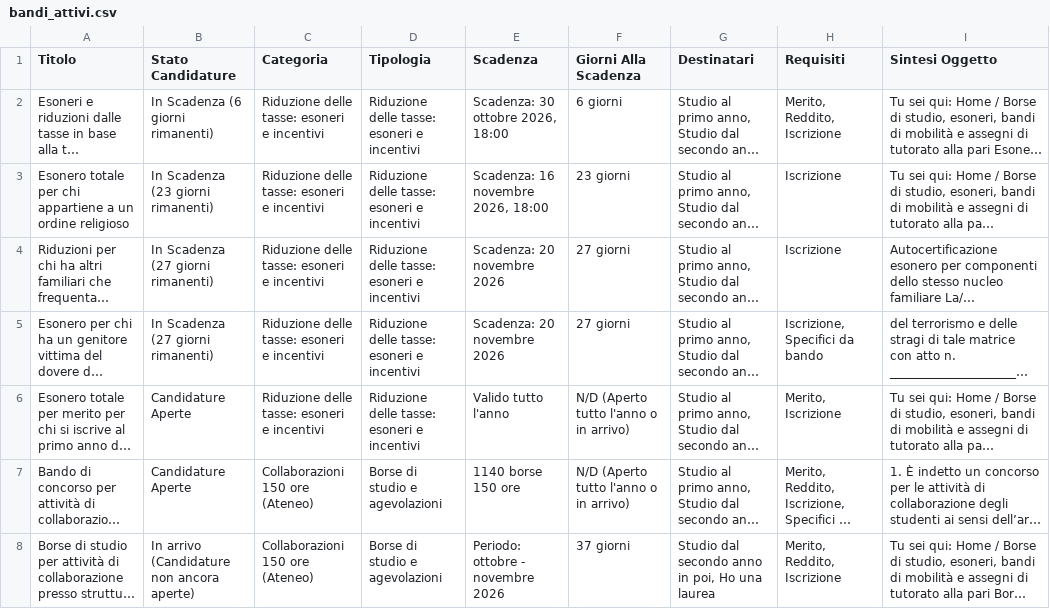
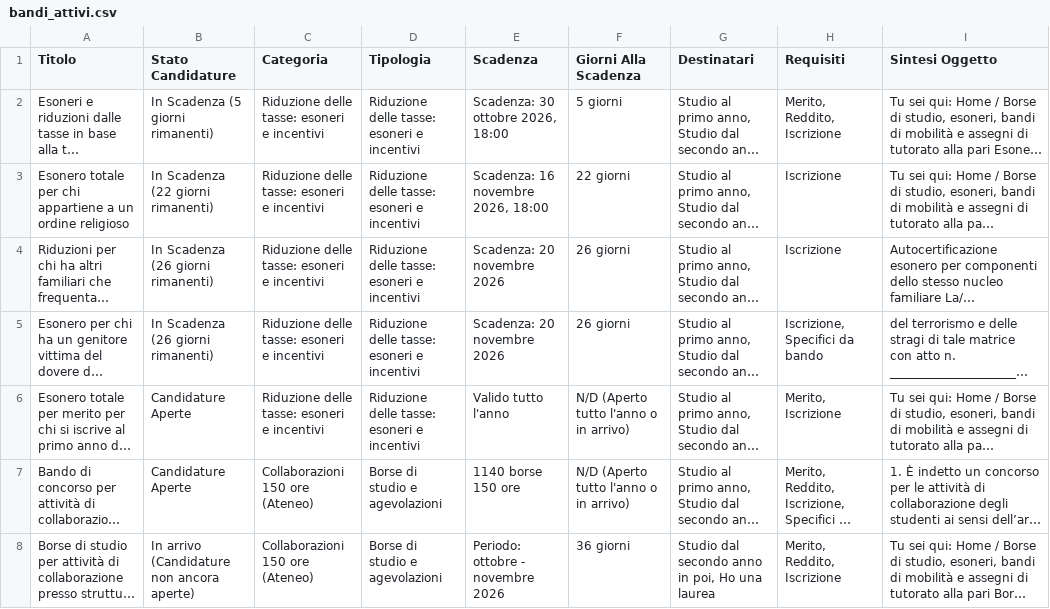
Before and after one commit to Martiri/bot-bandi-fisica, a CSV file: bandi_attivi.csv, drawn as a sheet; only a part is shown; long unchanged cells end in …; the diff names each change by its address in the sheet, - before the commit and + after, or states it on an @@ line.

```diff
--- a/bandi_attivi.csv
+++ b/bandi_attivi.csv
-B2 (Stato Candidature): In Scadenza (6 giorni rimanenti)
+B2 (Stato Candidature): In Scadenza (5 giorni rimanenti)
-F2 (Giorni Alla Scadenza): 6 giorni
+F2 (Giorni Alla Scadenza): 5 giorni
-B3 (Stato Candidature): In Scadenza (23 giorni rimanenti)
+B3 (Stato Candidature): In Scadenza (22 giorni rimanenti)
-F3 (Giorni Alla Scadenza): 23 giorni
+F3 (Giorni Alla Scadenza): 22 giorni
-B4:B5 (Stato Candidature): In Scadenza (27 giorni rimanenti)
+B4:B5 (Stato Candidature): In Scadenza (26 giorni rimanenti)
-F4:F5 (Giorni Alla Scadenza): 27 giorni
+F4:F5 (Giorni Alla Scadenza): 26 giorni
-F8 (Giorni Alla Scadenza): 37 giorni
+F8 (Giorni Alla Scadenza): 36 giorni
```
Also changed, not shown: 5 other files.
